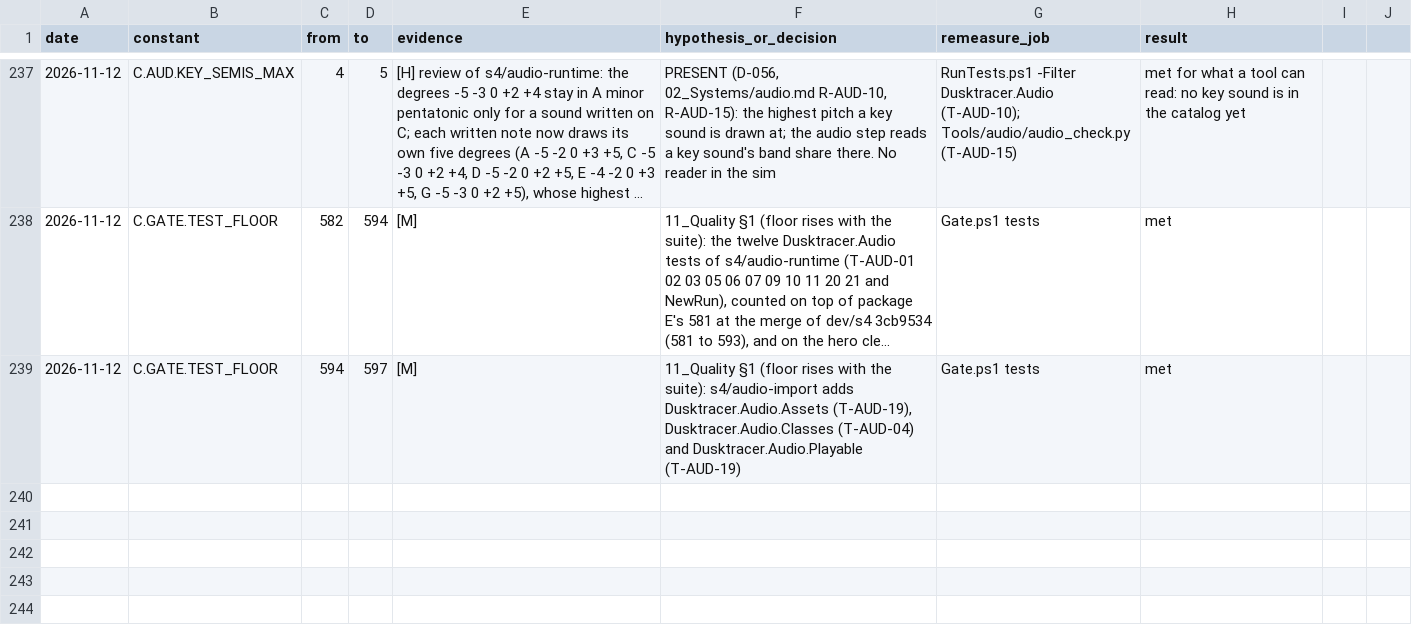
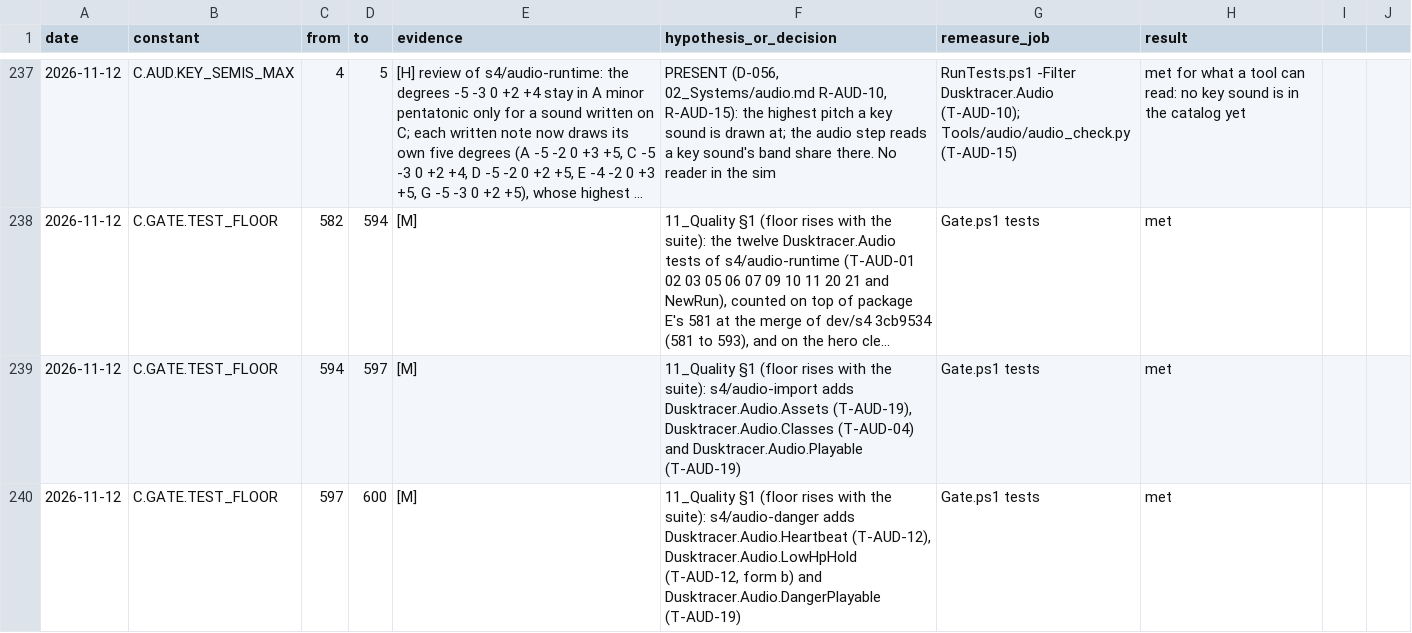
Before and after one commit to AaronJin0323/RogueGame, a CSV file: Docs/number_change_log.csv, drawn as a sheet; only a part is shown, gaps mark what is left out; long unchanged cells end in …; the diff names each change by its address in the sheet, - before the commit and + after, or states it on an @@ line.

```diff
--- a/Docs/number_change_log.csv
+++ b/Docs/number_change_log.csv
+row 240: 2026-11-12 | C.GATE.TEST_FLOOR | 597 | 600 | [M] | 11_Quality §1 (floor rises with the suite): s4/audio-danger adds Dusktracer.Audio.Heartbeat (T-AUD-12), Dusktracer.Audio.LowHpHold (T-AUD-12, form b) and Dusktracer.Audio.DangerPlayable (T-AUD-19) | Gate.ps1 tests | met
```
Also changed, not shown: 3 other files.
